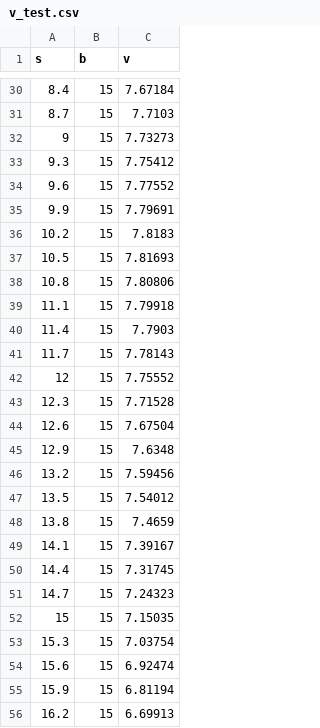
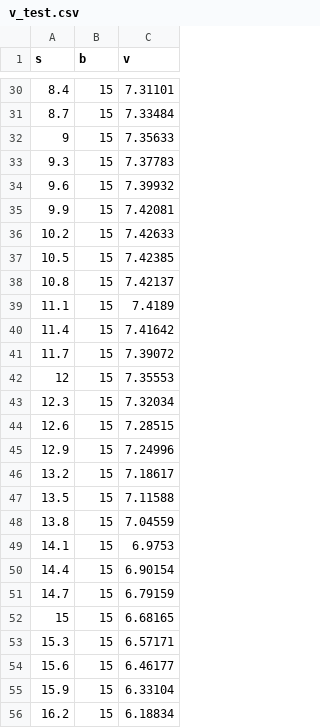
Before and after one commit to zqw-hooper/apollo_and_-autoware_path_planner, a CSV file: Apollo_speed_planner/plot/v_test.csv, drawn as a sheet; only a part is shown, gaps mark what is left out; the diff covers the shown part only.

```diff
--- a/Apollo_speed_planner/plot/v_test.csv
+++ b/Apollo_speed_planner/plot/v_test.csv
@@ -30,27 +30,27 @@ s,b,v
-8.4,15,7.67184
-8.7,15,7.7103
-9,15,7.73273
-9.3,15,7.75412
-9.6,15,7.77552
-9.9,15,7.79691
-10.2,15,7.8183
-10.5,15,7.81693
-10.8,15,7.80806
-11.1,15,7.79918
-11.4,15,7.7903
-11.7,15,7.78143
-12,15,7.75552
-12.3,15,7.71528
-12.6,15,7.67504
-12.9,15,7.6348
-13.2,15,7.59456
-13.5,15,7.54012
-13.8,15,7.4659
-14.1,15,7.39167
-14.4,15,7.31745
-14.7,15,7.24323
-15,15,7.15035
-15.3,15,7.03754
-15.6,15,6.92474
-15.9,15,6.81194
-16.2,15,6.69913
+8.4,15,7.31101
+8.7,15,7.33484
+9,15,7.35633
+9.3,15,7.37783
+9.6,15,7.39932
+9.9,15,7.42081
+10.2,15,7.42633
+10.5,15,7.42385
+10.8,15,7.42137
+11.1,15,7.4189
+11.4,15,7.41642
+11.7,15,7.39072
+12,15,7.35553
+12.3,15,7.32034
+12.6,15,7.28515
+12.9,15,7.24996
+13.2,15,7.18617
+13.5,15,7.11588
+13.8,15,7.04559
+14.1,15,6.9753
+14.4,15,6.90154
+14.7,15,6.79159
+15,15,6.68165
+15.3,15,6.57171
+15.6,15,6.46177
+15.9,15,6.33104
+16.2,15,6.18834
```
Also changed, not shown: 9 removed rows and 83 edited cells elsewhere in this file, Apollo_speed_planner/plot/ref.csv, Apollo_speed_planner/plot/st_test.csv, 9 other files.
